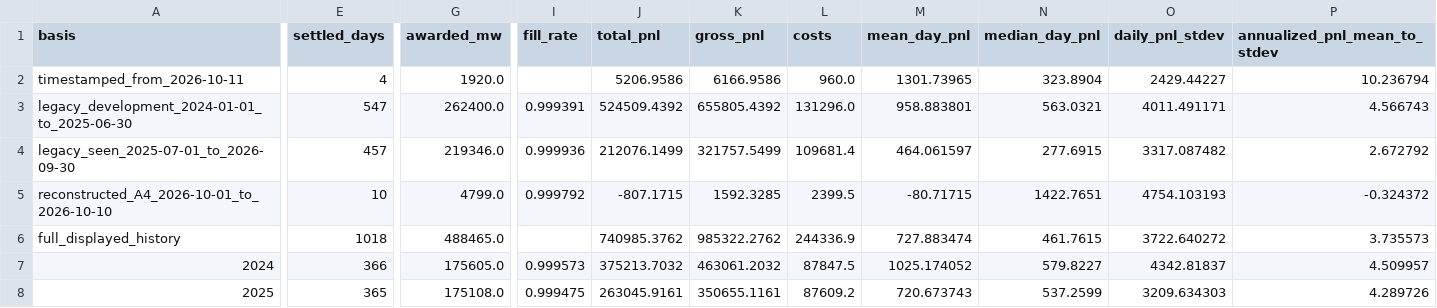
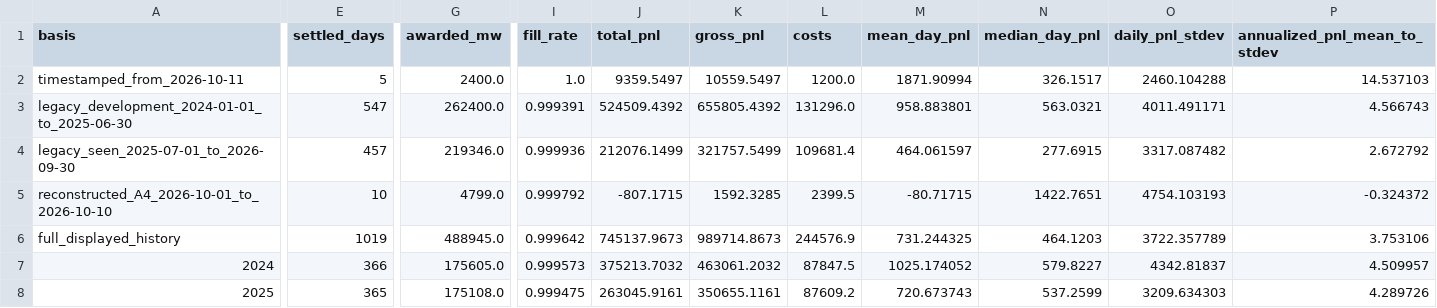
Before and after one commit to jameskim247/caiso-paper-track-record, a CSV file: data/f-broad/summary.csv, drawn as a sheet; only a part is shown, gaps mark what is left out; the diff covers the shown part only; the diff names each change by its address in the sheet, - before the commit and + after, or states it on an @@ line.

```diff
--- a/data/f-broad/summary.csv
+++ b/data/f-broad/summary.csv
-E2 (settled_days): 4
+E2 (settled_days): 5
-G2 (awarded_mw): 1920.0
+G2 (awarded_mw): 2400.0
-I2 (fill_rate): (empty)
+I2 (fill_rate): 1.0
-J2 (total_pnl): 5206.9586
+J2 (total_pnl): 9359.5497
-K2 (gross_pnl): 6166.9586
+K2 (gross_pnl): 10559.5497
-L2 (costs): 960.0
+L2 (costs): 1200.0
-M2 (mean_day_pnl): 1301.73965
+M2 (mean_day_pnl): 1871.90994
-N2 (median_day_pnl): 323.8904
+N2 (median_day_pnl): 326.1517
-O2 (daily_pnl_stdev): 2429.44227
+O2 (daily_pnl_stdev): 2460.104288
-P2 (annualized_pnl_mean_to_stdev): 10.236794
+P2 (annualized_pnl_mean_to_stdev): 14.537103
-E6 (settled_days): 1018
+E6 (settled_days): 1019
-G6 (awarded_mw): 488465.0
+G6 (awarded_mw): 488945.0
-I6 (fill_rate): (empty)
+I6 (fill_rate): 0.999642
-J6 (total_pnl): 740985.3762
+J6 (total_pnl): 745137.9673
-K6 (gross_pnl): 985322.2762
+K6 (gross_pnl): 989714.8673
-L6 (costs): 244336.9
+L6 (costs): 244576.9
-M6 (mean_day_pnl): 727.883474
+M6 (mean_day_pnl): 731.244325
-N6 (median_day_pnl): 461.7615
+N6 (median_day_pnl): 464.1203
-O6 (daily_pnl_stdev): 3722.640272
+O6 (daily_pnl_stdev): 3722.357789
-P6 (annualized_pnl_mean_to_stdev): 3.735573
+P6 (annualized_pnl_mean_to_stdev): 3.753106
```
Also changed, not shown: 56 edited cells elsewhere in this file, data/f-broad/daily.csv, data/f-broad/weekly.csv, 12 other files.
